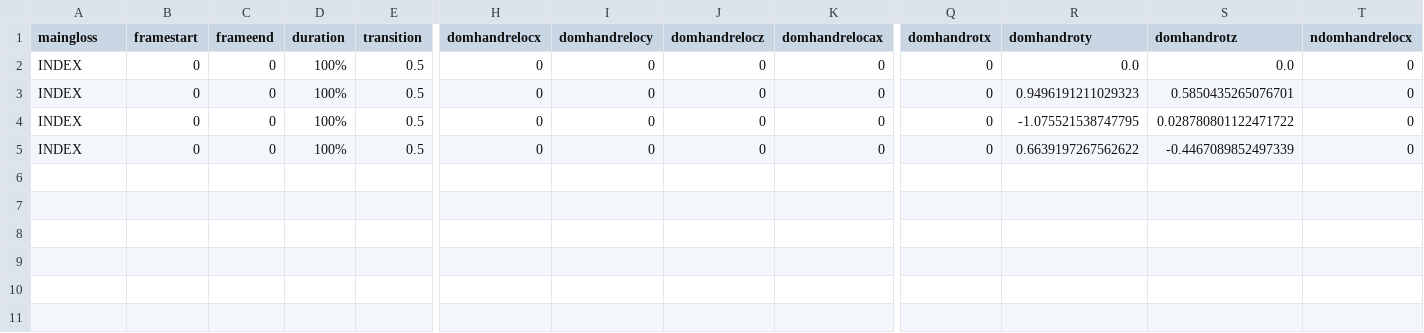
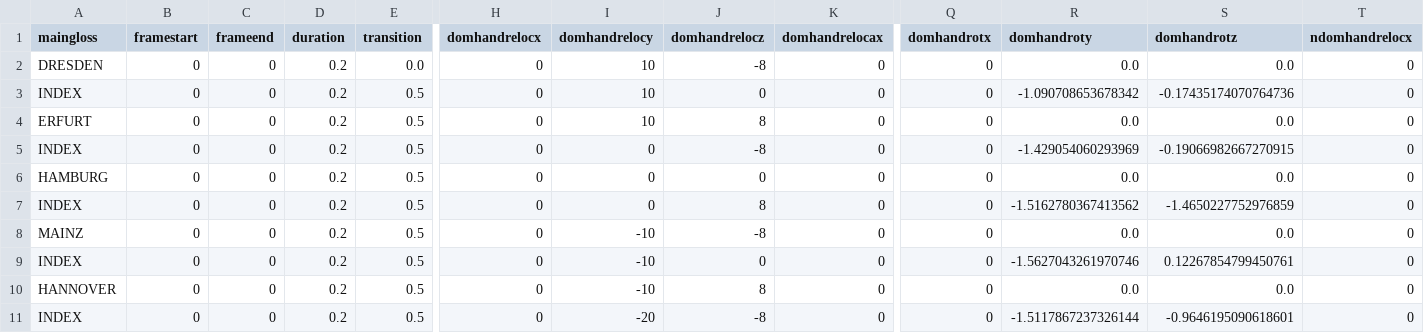
Before and after one commit to M-Walii/MMS-Player, a CSV file: inflected_mms/ApplyInflectionsThree.mms_prime.csv, drawn as a sheet; only a part is shown, gaps mark what is left out; addresses are those after the commit; rows hold the shown columns only; the diff names each change by its address in the sheet, - before the commit and + after, or states it on an @@ line.

Commit message:
Modify Generate mms prime

```diff
--- a/inflected_mms/ApplyInflectionsThree.mms_prime.csv
+++ b/inflected_mms/ApplyInflectionsThree.mms_prime.csv
+row 2: DRESDEN | 0 | 0 | 0.2 | 0.0 | 0 | 10 | -8 | 0 | 0 | 0.0 | 0.0 | 0
-D3 (duration): 100%
+D3 (duration): 0.2
-I3 (domhandrelocy): 0
+I3 (domhandrelocy): 10
-R3 (domhandroty): 0.0
+R3 (domhandroty): -1.090708653678342
-S3 (domhandrotz): 0.0
+S3 (domhandrotz): -0.17435174070764736
+row 4: ERFURT | 0 | 0 | 0.2 | 0.5 | 0 | 10 | 8 | 0 | 0 | 0.0 | 0.0 | 0
-D5 (duration): 100%
+D5 (duration): 0.2
-J5 (domhandrelocz): 0
+J5 (domhandrelocz): -8
-R5 (domhandroty): 0.9496191211029323
+R5 (domhandroty): -1.429054060293969
-S5 (domhandrotz): 0.5850435265076701
+S5 (domhandrotz): -0.19066982667270915
+row 6: HAMBURG | 0 | 0 | 0.2 | 0.5 | 0 | 0 | 0 | 0 | 0 | 0.0 | 0.0 | 0
-D7 (duration): 100%
+D7 (duration): 0.2
-J7 (domhandrelocz): 0
+J7 (domhandrelocz): 8
-R7 (domhandroty): -1.075521538747795
+R7 (domhandroty): -1.5162780367413562
-S7 (domhandrotz): 0.028780801122471722
+S7 (domhandrotz): -1.4650227752976859
+row 8: MAINZ | 0 | 0 | 0.2 | 0.5 | 0 | -10 | -8 | 0 | 0 | 0.0 | 0.0 | 0
-D9 (duration): 100%
+D9 (duration): 0.2
-I9 (domhandrelocy): 0
+I9 (domhandrelocy): -10
-R9 (domhandroty): 0.6639197267562622
+R9 (domhandroty): -1.5627043261970746
-S9 (domhandrotz): -0.4467089852497339
+S9 (domhandrotz): 0.12267854799450761
+row 10: HANNOVER | 0 | 0 | 0.2 | 0.5 | 0 | -10 | 8 | 0 | 0 | 0.0 | 0.0 | 0
+row 11: INDEX | 0 | 0 | 0.2 | 0.5 | 0 | -20 | -8 | 0 | 0 | -1.5117867237326144 | -0.9646195090618601 | 0
```
Also changed, not shown: MMS-examples/ApplyInflectionsThree.mms.csv, 24 other files.
